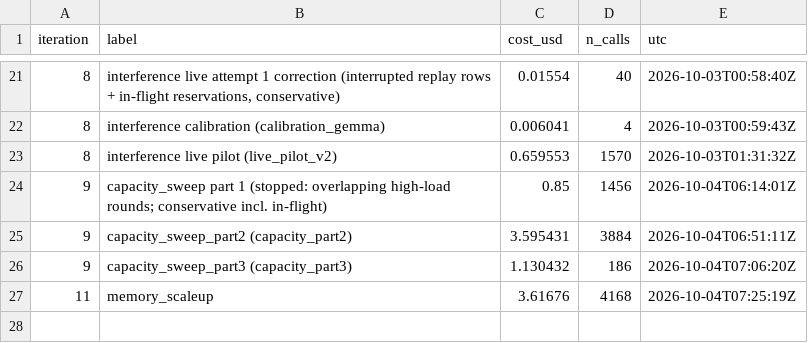
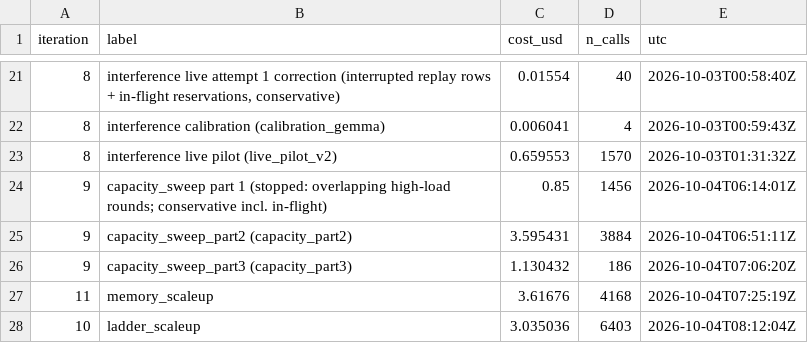
Before and after one commit to KevinChunye/Diffusion-Tetris, a CSV file: runs/explore/spend.csv, drawn as a sheet; only a part is shown, gaps mark what is left out.

```diff
--- a/runs/explore/spend.csv
+++ b/runs/explore/spend.csv
@@ -27 +27,2 @@ iteration,label,cost_usd,n_calls,utc
 11,memory_scaleup,3.61676,4168,2026-10-04T07:25:19Z
+10,ladder_scaleup,3.035036,6403,2026-10-04T08:12:04Z
```
Also changed, not shown: runs/explore/reference_scores.csv, 24 other files.
